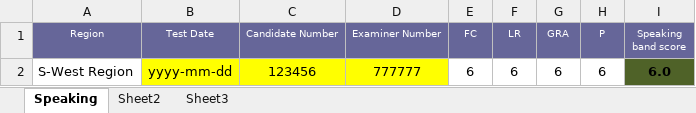
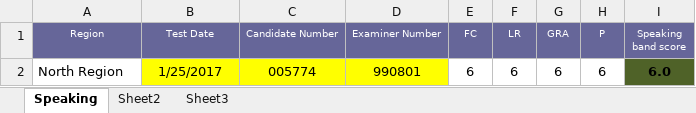
Before and after one commit to mayilovezh/UIAutomation, an Excel workbook: resource/eor/EORSpeakingScoreImportTemplate.xlsx, sheet Speaking, drawn as a sheet; values as stored, in another font and other column widths than the file's, no borders; conditional formats not drawn; the diff names each change by its address in the sheet, - before the commit and + after, or states it on an @@ line.

Commit message:
optimize data and new function for UAT

```diff
--- a/resource/eor/EORSpeakingScoreImportTemplate.xlsx (sheet Speaking)
+++ b/resource/eor/EORSpeakingScoreImportTemplate.xlsx (sheet Speaking)
-A2 (Region): S-West Region
+A2 (Region): North Region
-B2 (Test Date): yyyy-mm-dd
+B2 (Test Date): 1/25/2017
-C2 (Candidate Number): 123456
+C2 (Candidate Number): 005774
-D2 (Examiner Number): 777777
+D2 (Examiner Number): 990801
```
Also changed, not shown: resource/eor/EORLRScoreTemplate.xlsx, resource/eor/EORWritingScoreImportTemplate.xlsx, 20 other files.
